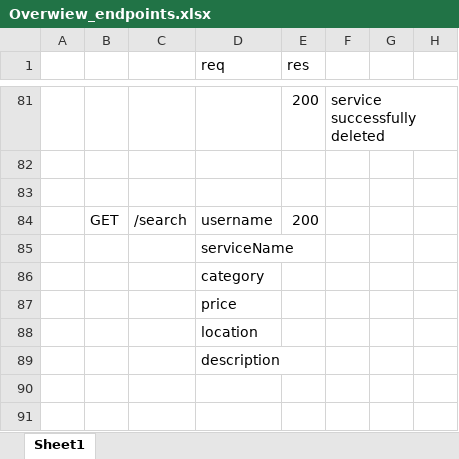
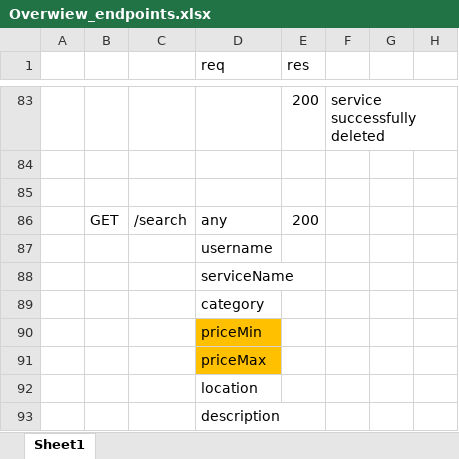
Before and after one commit to scg-unibe-ch/ese2019-team8, an Excel workbook: docs/Overwiew_endpoints.xlsx, sheet Sheet1, drawn as a sheet; only a part is shown, gaps mark what is left out; values as stored, in another font and other column widths than the file's, no borders; addresses are those after the commit; the diff covers the shown part only; the diff names each change by its address in the sheet, - before the commit and + after, or states it on an @@ line.

```diff
--- a/docs/Overwiew_endpoints.xlsx (sheet Sheet1)
+++ b/docs/Overwiew_endpoints.xlsx (sheet Sheet1)
-D86 (req): username
+D86 (req): any
+row 87:  |  |  | username
-D90 (req): price
+D90 (req): priceMin
-D90 fill: none
+D90 fill: #FFC000
+row 91:  |  |  | priceMax
```
Also changed, not shown: 4 added rows, 2 removed rows, 16 edited cells and cell formats elsewhere in this sheet, 3 other files.
